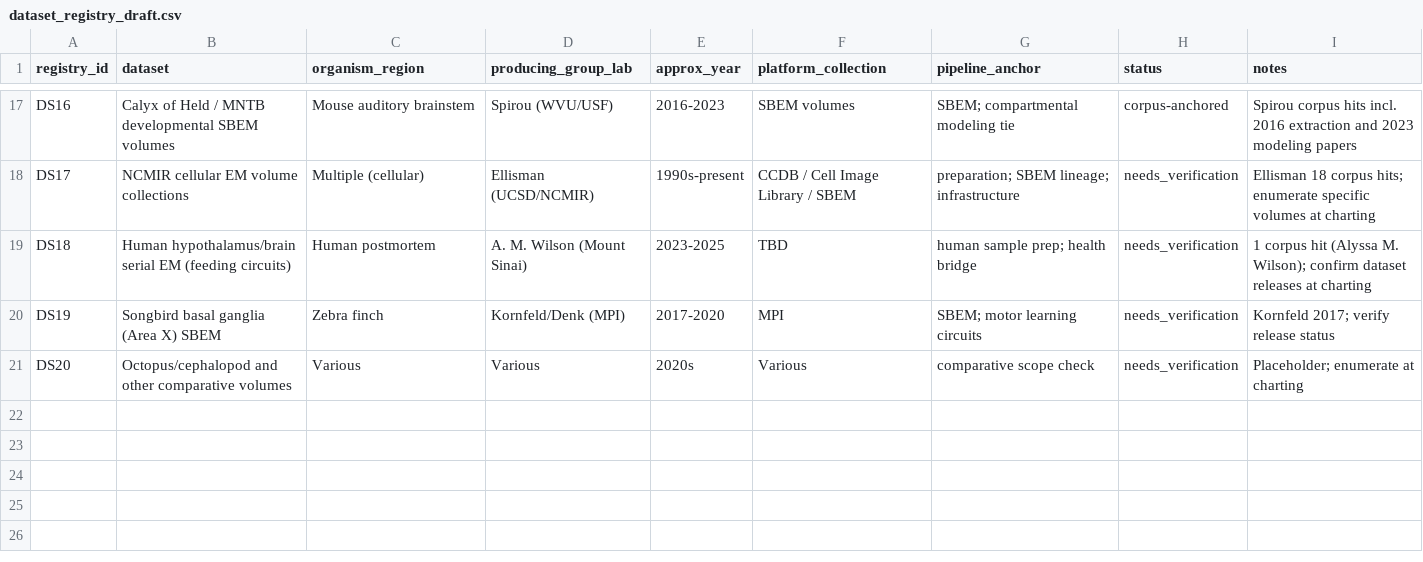
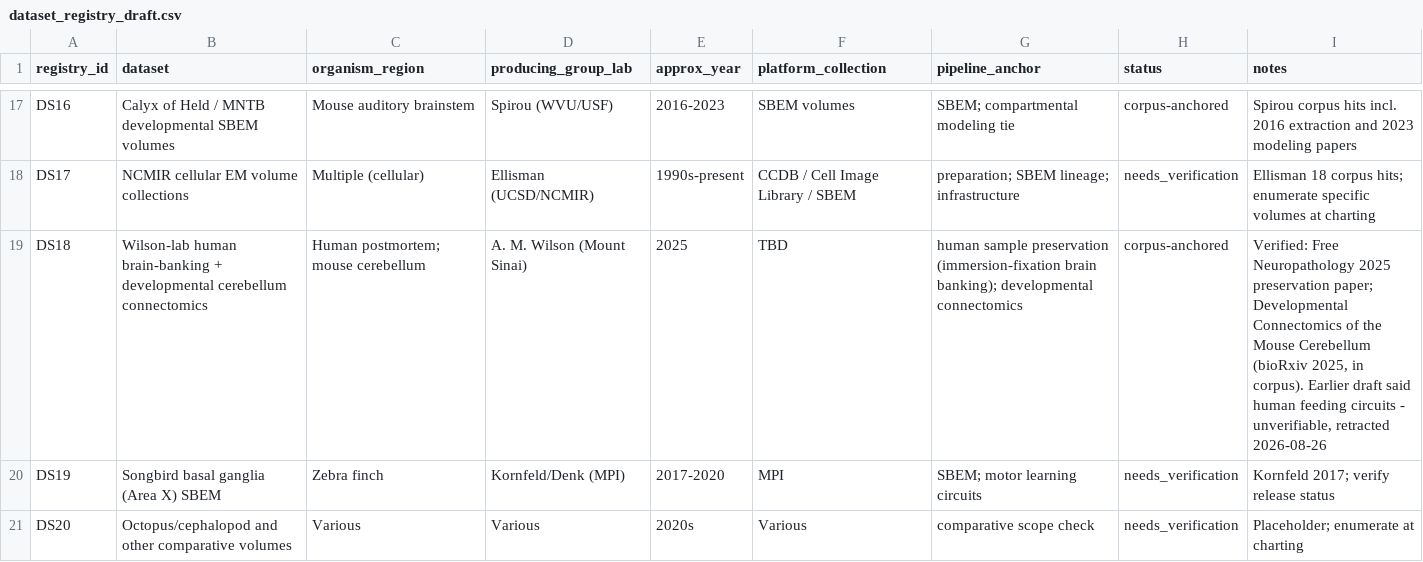
Before and after one commit to wrgr/connectomics-survey, a CSV file: postanalysis/registry/dataset_registry_draft.csv, drawn as a sheet; only a part is shown, gaps mark what is left out.

```diff
--- a/postanalysis/registry/dataset_registry_draft.csv
+++ b/postanalysis/registry/dataset_registry_draft.csv
@@ -18,3 +18,3 @@ DS16,Calyx of Held / MNTB developmental SBEM volumes,Mouse auditory brainstem,"S
 DS17,NCMIR cellular EM volume collections,Multiple (cellular),"Ellisman (UCSD/NCMIR)",1990s-present,CCDB / Cell Image Library / SBEM,preparation; SBEM lineage; infrastructure,needs_verification,Ellisman 18 corpus hits; enumerate specific volumes at charting
-DS18,Human hypothalamus/brain serial EM (feeding circuits),Human postmortem,"A. M. Wilson (Mount Sinai)",2023-2025,TBD,human sample prep; health bridge,needs_verification,1 corpus hit (Alyssa M. Wilson); confirm dataset releases at charting
+DS18,Wilson-lab human brain-banking + developmental cerebellum connectomics,Human postmortem; mouse cerebellum,"A. M. Wilson (Mount Sinai)",2025,TBD,human sample preservation (immersion-fixation brain banking); developmental connectomics,corpus-anchored,"Verified: Free Neuropathology 2025 preservation paper; Developmental Connectomics of the Mouse Cerebellum (bioRxiv 2025, in corpus). Earlier draft said human feeding circuits - unverifiable, retracted 2026-08-26"
 DS19,Songbird basal ganglia (Area X) SBEM,Zebra finch,"Kornfeld/Denk (MPI)",2017-2020,MPI,SBEM; motor learning circuits,needs_verification,Kornfeld 2017; verify release status
```
Also changed, not shown: 1 other file.
